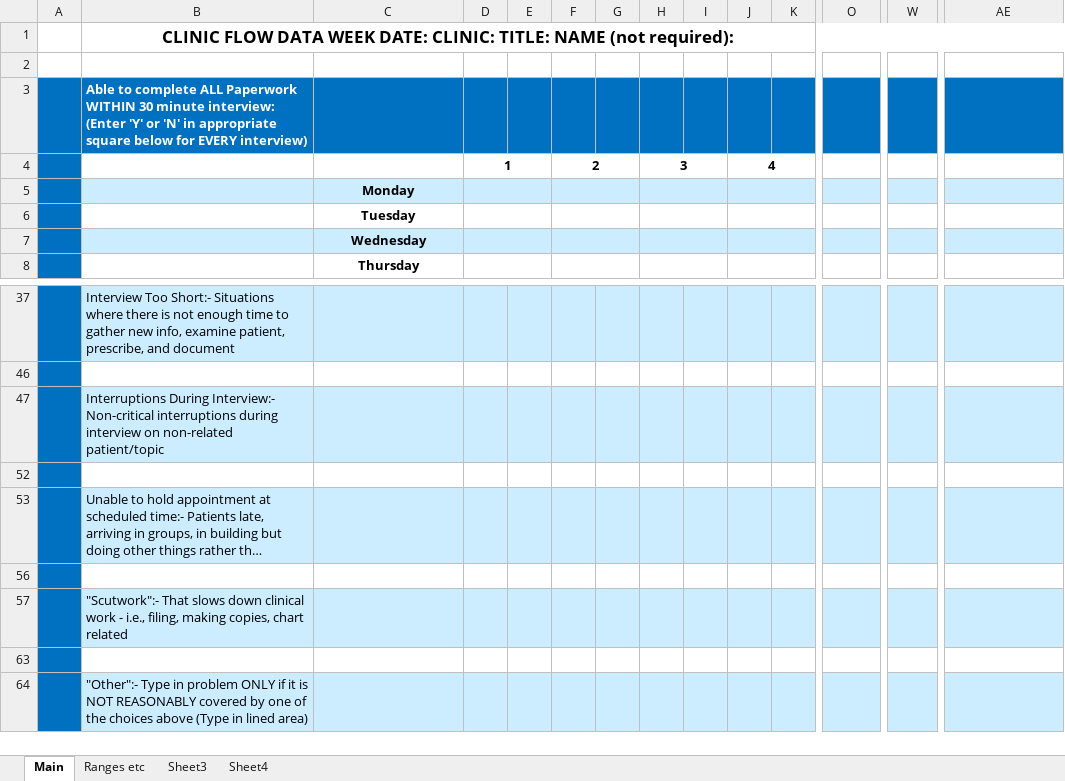
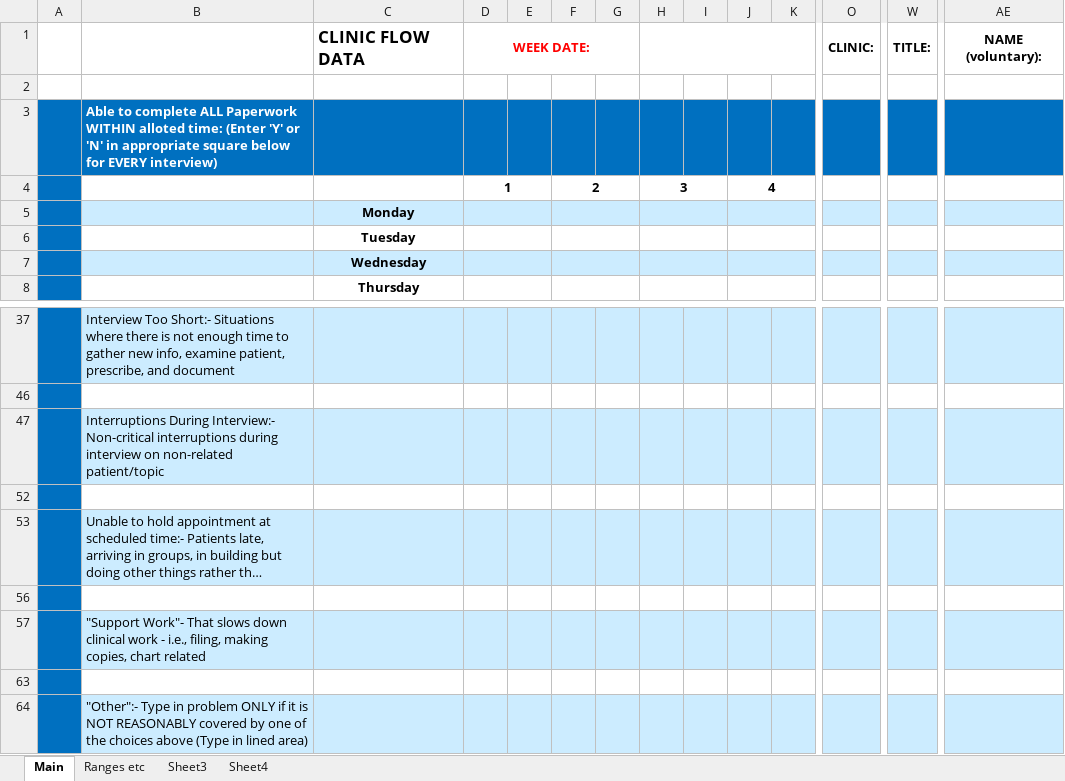
Before and after one commit to marcmentis/OutPatQuestions1, an Excel workbook: ClinicQuestionnaire1.xlsm, sheet Main, drawn as a sheet; only a part is shown, gaps mark what is left out; long unchanged cells end in …; values as stored, in another font and other column widths than the file's, no borders; removed rows and columns are numbered as before the commit, all else as after; rows hold the shown columns only; the diff names each change by its address in the sheet, - before the commit and + after, or states it on an @@ line.

Commit message:
Change heading format

```diff
--- a/ClinicQuestionnaire1.xlsm (sheet Main)
+++ b/ClinicQuestionnaire1.xlsm (sheet Main)
-row 1:  | CLINIC FLOW DATA WEEK DATE: CLINIC: TITLE: NAME (not required):
+row 1:  |  | CLINIC FLOW DATA | WEEK DATE: |  |  |  |  |  |  |  | CLINIC: | TITLE: | NAME (voluntary):
-B3: …Paperwork WITHIN 30 minute interview: (Enter 'Y'…
+B3: …Paperwork WITHIN alloted time: (Enter 'Y'…
-B57: "Scutwork":- That slows…
+B57: "Support Work"- That slows…
```
